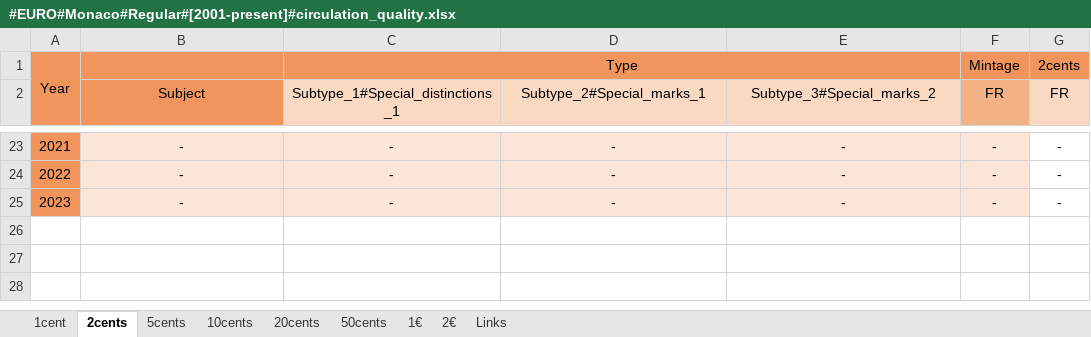
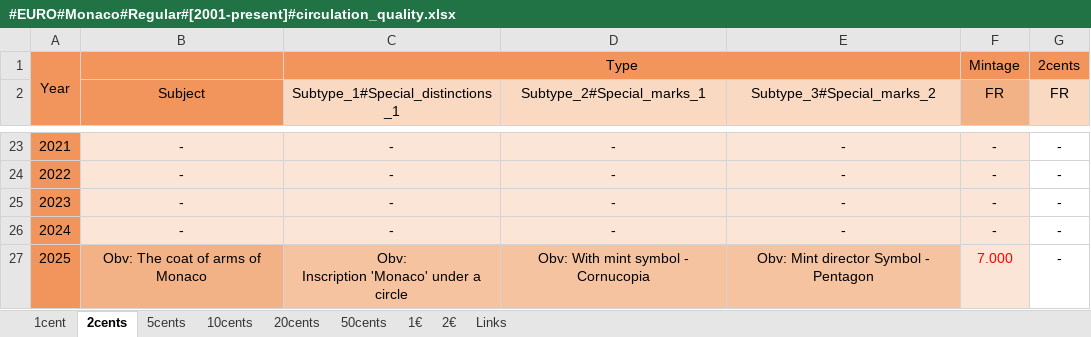
Before and after one commit to DartAlexator/CoinCollection, an Excel workbook: Collections/EURO/Monaco/#EURO#Monaco#Regular#[2001-present]#circulation_quality.xlsx, sheet 2cents, drawn as a sheet; only a part is shown, gaps mark what is left out; values as stored, in another font and other column widths than the file's, no borders; conditional formats not drawn; ↵ is a line break in a cell; the diff names each change by its address in the sheet, - before the commit and + after, or states it on an @@ line.

```diff
--- a/Collections/EURO/Monaco/#EURO#Monaco#Regular#[2001-present]#circulation_quality.xlsx (sheet 2cents)
+++ b/Collections/EURO/Monaco/#EURO#Monaco#Regular#[2001-present]#circulation_quality.xlsx (sheet 2cents)
+row 26: 2024 | - | - | - | - | - | -
+row 27: 2025 | Obv: The coat of arms of Monaco | Obv: ↵ Inscription 'Monaco' under a circle | Obv: With mint symbol - Cornucopia | Obv: Mint director Symbol - Pentagon | 7.000 | -
```
Also changed, not shown: sheet 5cents, sheet 10cents, sheet 1cent, sheet 20cents, sheet 50cents, sheet 1€, 1 more sheet, Collections/Canada/#Canada#Commemorative#[2003-present]#circulation_quality.xlsx, Collections/EURO/France/#EURO#France#Commemorative#[2007-present]#UNC.xlsx, 4 other files.
